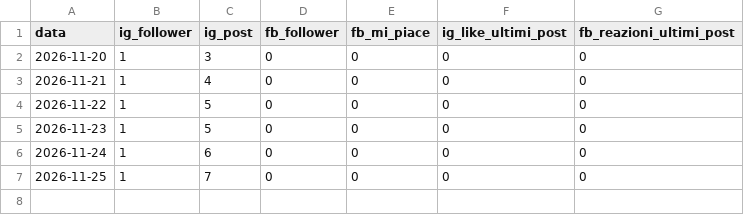
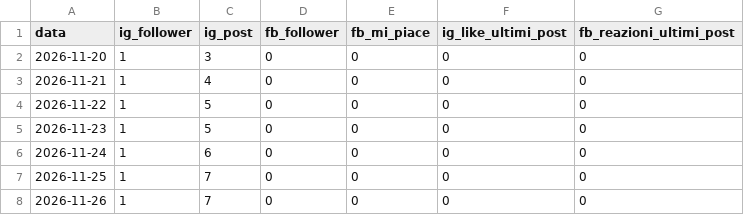
Before and after one commit to ticket4-png/piccoli-ruggiti-social, a CSV file: statistiche/storico.csv, drawn as a sheet.

```diff
--- a/statistiche/storico.csv
+++ b/statistiche/storico.csv
@@ -7 +7,2 @@ data,ig_follower,ig_post,fb_follower,fb_mi_piace,ig_like_ultimi_post,fb_reazioni
 2026-11-25,1,7,0,0,0,0
+2026-11-26,1,7,0,0,0,0
```
Also changed, not shown: statistiche/storico_google.csv, 2 other files.
